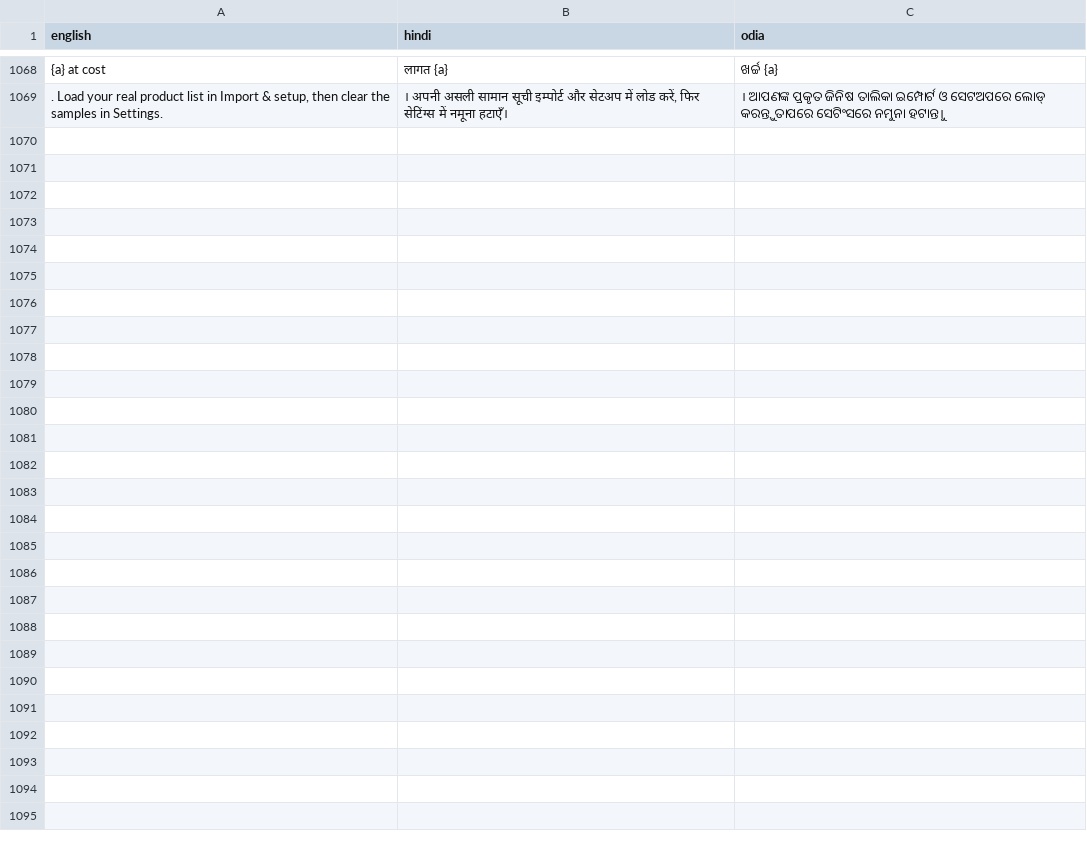
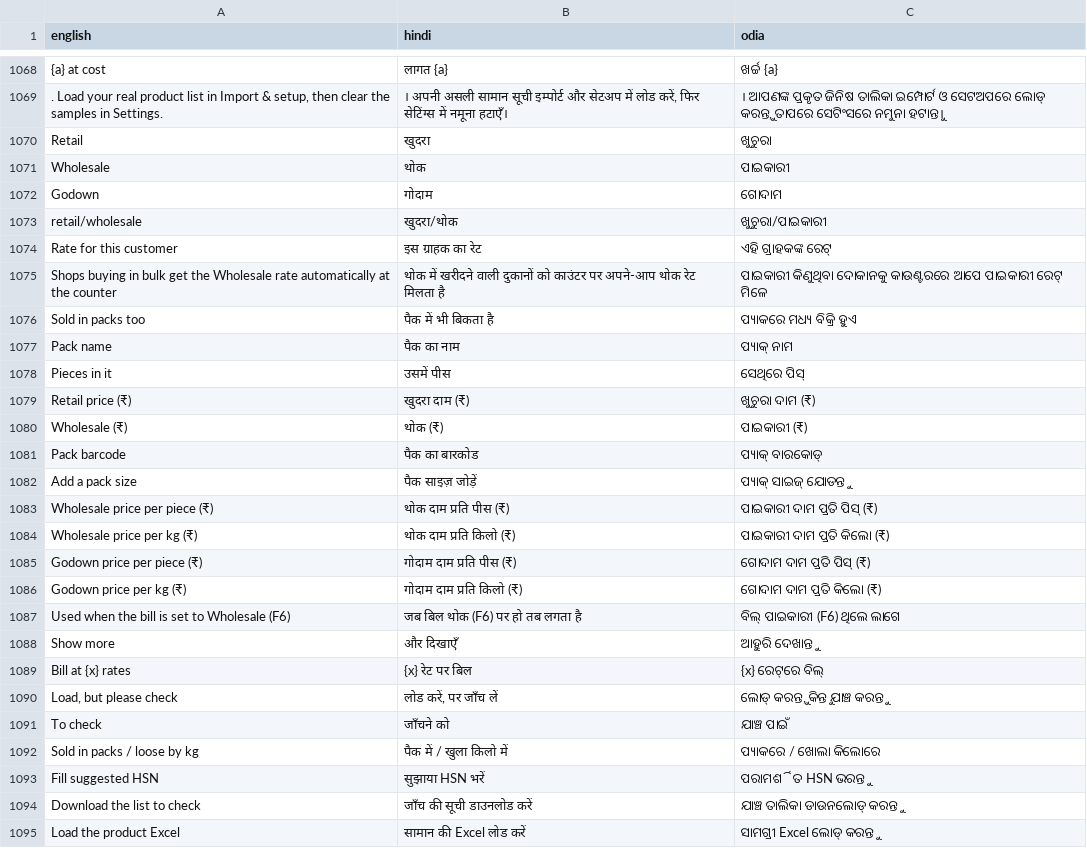
Before and after one commit to Peter2901/dataflow-retail, a TSV file: scripts/translations.tsv, drawn as a sheet; only a part is shown, gaps mark what is left out; the diff names each change by its address in the sheet, - before the commit and + after, or states it on an @@ line.

```diff
--- a/scripts/translations.tsv
+++ b/scripts/translations.tsv
+row 1070: Retail | खुदरा | ଖୁଚୁରା
+row 1071: Wholesale | थोक | ପାଇକାରୀ
+row 1072: Godown | गोदाम | ଗୋଦାମ
+row 1073: retail/wholesale | खुदरा/थोक | ଖୁଚୁରା/ପାଇକାରୀ
+row 1074: Rate for this customer | इस ग्राहक का रेट | ଏହି ଗ୍ରାହକଙ୍କ ରେଟ୍
+row 1075: Shops buying in bulk get the Wholesale rate automatically at the counter | थोक में खरीदने वाली दुकानों को काउंटर पर अपने-आप थोक रेट मिलता है | ପାଇକାରୀ କିଣୁଥିବା ଦୋକାନକୁ କାଉଣ୍ଟରରେ ଆପେ ପାଇକାରୀ ରେଟ୍ ମିଳେ
+row 1076: Sold in packs too | पैक में भी बिकता है | ପ୍ୟାକରେ ମଧ୍ୟ ବିକ୍ରି ହୁଏ
+row 1077: Pack name | पैक का नाम | ପ୍ୟାକ୍ ନାମ
+row 1078: Pieces in it | उसमें पीस | ସେଥିରେ ପିସ୍
+row 1079: Retail price (₹) | खुदरा दाम (₹) | ଖୁଚୁରା ଦାମ (₹)
+row 1080: Wholesale (₹) | थोक (₹) | ପାଇକାରୀ (₹)
+row 1081: Pack barcode | पैक का बारकोड | ପ୍ୟାକ୍ ବାରକୋଡ୍
+row 1082: Add a pack size | पैक साइज़ जोड़ें | ପ୍ୟାକ୍ ସାଇଜ୍ ଯୋଡନ୍ତୁ
+row 1083: Wholesale price per piece (₹) | थोक दाम प्रति पीस (₹) | ପାଇକାରୀ ଦାମ ପ୍ରତି ପିସ୍ (₹)
+row 1084: Wholesale price per kg (₹) | थोक दाम प्रति किलो (₹) | ପାଇକାରୀ ଦାମ ପ୍ରତି କିଲୋ (₹)
+row 1085: Godown price per piece (₹) | गोदाम दाम प्रति पीस (₹) | ଗୋଦାମ ଦାମ ପ୍ରତି ପିସ୍ (₹)
+row 1086: Godown price per kg (₹) | गोदाम दाम प्रति किलो (₹) | ଗୋଦାମ ଦାମ ପ୍ରତି କିଲୋ (₹)
+row 1087: Used when the bill is set to Wholesale (F6) | जब बिल थोक (F6) पर हो तब लगता है | ବିଲ୍ ପାଇକାରୀ (F6) ଥିଲେ ଲାଗେ
+row 1088: Show more | और दिखाएँ | ଆହୁରି ଦେଖାନ୍ତୁ
+row 1089: Bill at {x} rates | {x} रेट पर बिल | {x} ରେଟ୍‌ରେ ବିଲ୍
+row 1090: Load, but please check | लोड करें, पर जाँच लें | ଲୋଡ୍ କରନ୍ତୁ, କିନ୍ତୁ ଯାଞ୍ଚ କରନ୍ତୁ
+row 1091: To check | जाँचने को | ଯାଞ୍ଚ ପାଇଁ
+row 1092: Sold in packs / loose by kg | पैक में / खुला किलो में | ପ୍ୟାକରେ / ଖୋଲା କିଲୋରେ
+row 1093: Fill suggested HSN | सुझाया HSN भरें | ପରାମର୍ଶିତ HSN ଭରନ୍ତୁ
+row 1094: Download the list to check | जाँच की सूची डाउनलोड करें | ଯାଞ୍ଚ ତାଲିକା ଡାଉନଲୋଡ୍ କରନ୍ତୁ
+row 1095: Load the product Excel | सामान की Excel लोड करें | ସାମଗ୍ରୀ Excel ଲୋଡ୍ କରନ୍ତୁ
```
Also changed, not shown: 36 other files.
